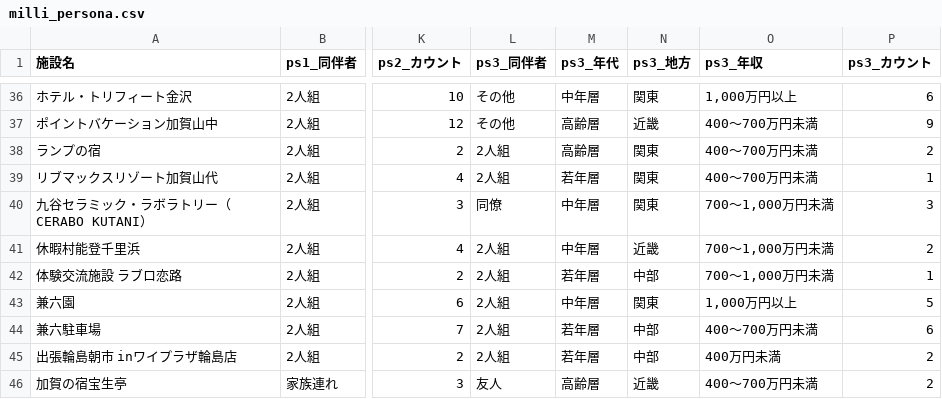
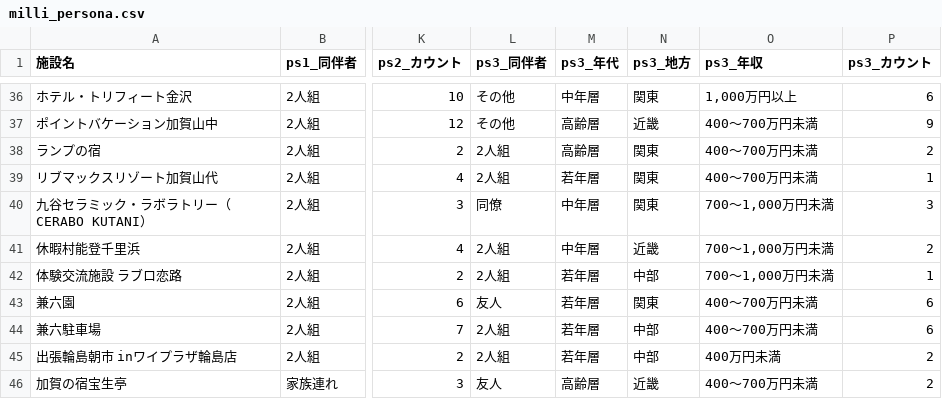
Before and after one commit to BeeB-C4N/tifo, a CSV file: ishikawa/milli_persona.csv, drawn as a sheet; only a part is shown, gaps mark what is left out; the diff covers the shown part only; the diff names each change by its address in the sheet, - before the commit and + after, or states it on an @@ line.

```diff
--- a/ishikawa/milli_persona.csv
+++ b/ishikawa/milli_persona.csv
-L43 (ps3_同伴者): 2人組
+L43 (ps3_同伴者): 友人
-M43 (ps3_年代): 中年層
+M43 (ps3_年代): 若年層
-O43 (ps3_年収): 1,000万円以上
+O43 (ps3_年収): 400～700万円未満
-P43 (ps3_カウント): 5
+P43 (ps3_カウント): 6
```
Also changed, not shown: 1 added row and 28 edited cells elsewhere in this file, ishikawa/milli_score.csv, 1 other file.
